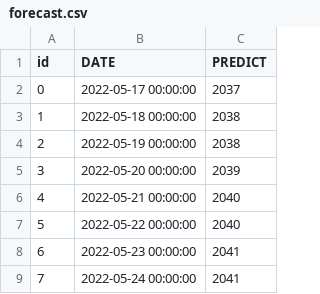
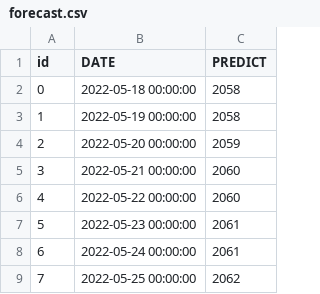
Before and after one commit to lablnet/covid19, a CSV file: web/public/data/forecast.csv, drawn as a sheet.

```diff
--- a/web/public/data/forecast.csv
+++ b/web/public/data/forecast.csv
@@ -1,9 +1,9 @@
 id,DATE,PREDICT
-0,2022-05-17 00:00:00,2037
-1,2022-05-18 00:00:00,2038
-2,2022-05-19 00:00:00,2038
-3,2022-05-20 00:00:00,2039
-4,2022-05-21 00:00:00,2040
-5,2022-05-22 00:00:00,2040
-6,2022-05-23 00:00:00,2041
-7,2022-05-24 00:00:00,2041
+0,2022-05-18 00:00:00,2058
+1,2022-05-19 00:00:00,2058
+2,2022-05-20 00:00:00,2059
+3,2022-05-21 00:00:00,2060
+4,2022-05-22 00:00:00,2060
+5,2022-05-23 00:00:00,2061
+6,2022-05-24 00:00:00,2061
+7,2022-05-25 00:00:00,2062
```
Also changed, not shown: analysis/dailyStats.csv, analysis/data.csv, 13 other files.
